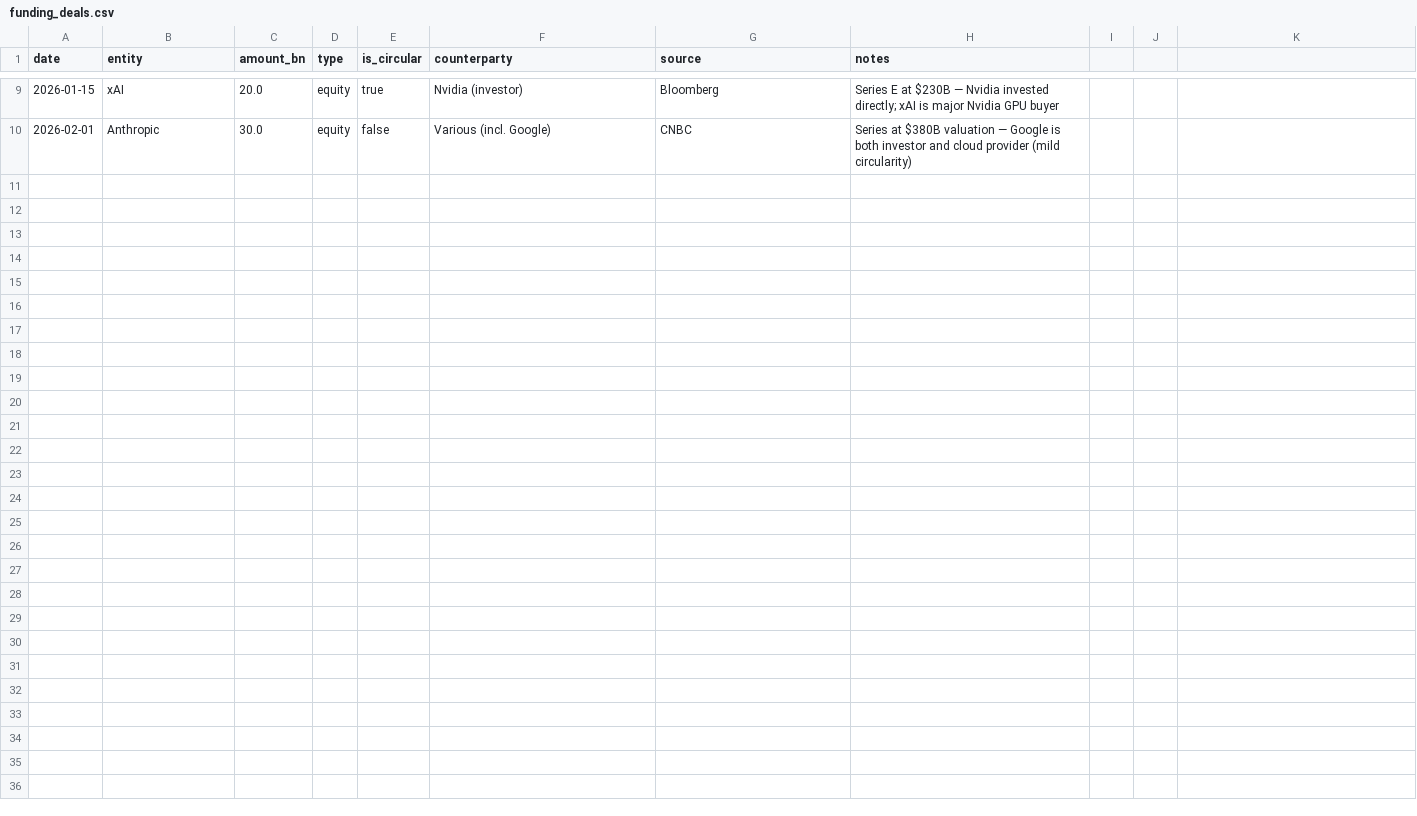
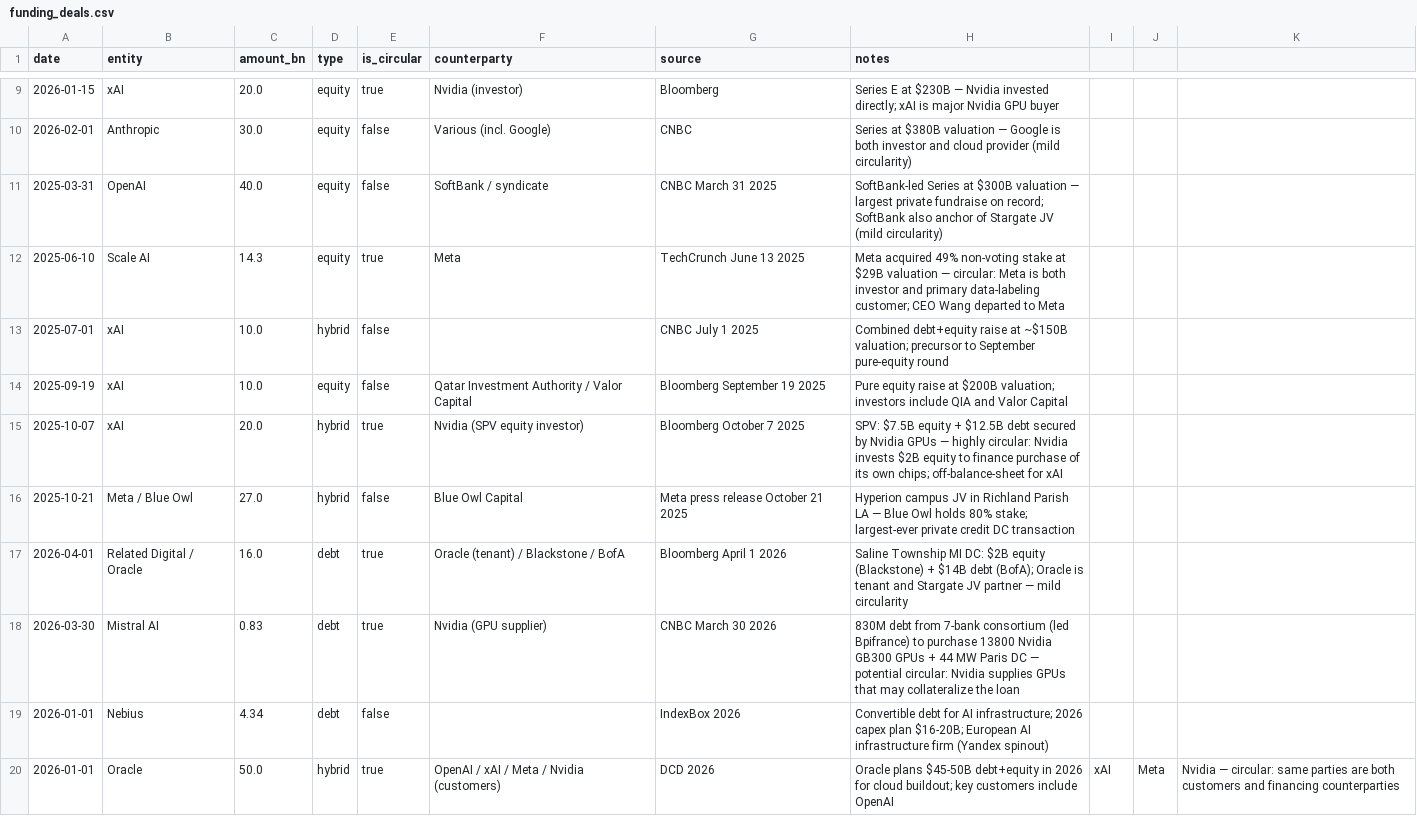
Before and after one commit to cutout-z/ai-dc-dashboard, a CSV file: data/reference/funding_deals.csv, drawn as a sheet; only a part is shown, gaps mark what is left out; the diff names each change by its address in the sheet, - before the commit and + after, or states it on an @@ line.

Commit message:
Session cleanup: research pass data refresh + skill rewrite docs
- Refresh consensus.json (14 companies, Apr 16)
- Add 7 new funding deals (OpenAI $40B, Scale AI $14.3B, xAI ×3, Meta/Blue Owl, Oracle)
- Refresh llm_leaderboard.json (top 30 from llm-stats.com)
- Update ai_research.db with ETL data + DC pipeline findings (21) from first live research pass
- Add "Keeping data current" + research pass pattern section to README

```diff
--- a/data/reference/funding_deals.csv
+++ b/data/reference/funding_deals.csv
+row 11: 2025-03-31 | OpenAI | 40.0 | equity | false | SoftBank / syndicate | CNBC March 31 2025 | SoftBank-led Series at $300B valuation — largest private fundraise on record; SoftBank also anchor of Stargate JV (mild circularity)
+row 12: 2025-06-10 | Scale AI | 14.3 | equity | true | Meta | TechCrunch June 13 2025 | Meta acquired 49% non-voting stake at $29B valuation — circular: Meta is both investor and primary data-labeling customer; CEO Wang departed to Meta
+row 13: 2025-07-01 | xAI | 10.0 | hybrid | false |  | CNBC July 1 2025 | Combined debt+equity raise at ~$150B valuation; precursor to September pure-equity round
+row 14: 2025-09-19 | xAI | 10.0 | equity | false | Qatar Investment Authority / Valor Capital | Bloomberg September 19 2025 | Pure equity raise at $200B valuation; investors include QIA and Valor Capital
+row 15: 2025-10-07 | xAI | 20.0 | hybrid | true | Nvidia (SPV equity investor) | Bloomberg October 7 2025 | SPV: $7.5B equity + $12.5B debt secured by Nvidia GPUs — highly circular: Nvidia invests $2B equity to finance purchase of its own chips; off-balance-sheet for xAI
+row 16: 2025-10-21 | Meta / Blue Owl | 27.0 | hybrid | false | Blue Owl Capital | Meta press release October 21 2025 | Hyperion campus JV in Richland Parish LA — Blue Owl holds 80% stake; largest-ever private credit DC transaction
+row 17: 2026-04-01 | Related Digital / Oracle | 16.0 | debt | true | Oracle (tenant) / Blackstone / BofA | Bloomberg April 1 2026 | Saline Township MI DC: $2B equity (Blackstone) + $14B debt (BofA); Oracle is tenant and Stargate JV partner — mild circularity
+row 18: 2026-03-30 | Mistral AI | 0.83 | debt | true | Nvidia (GPU supplier) | CNBC March 30 2026 | 830M debt from 7-bank consortium (led Bpifrance) to purchase 13800 Nvidia GB300 GPUs + 44 MW Paris DC — potential circular: Nvidia supplies GPUs that may collateralize the loan
+row 19: 2026-01-01 | Nebius | 4.34 | debt | false |  | IndexBox 2026 | Convertible debt for AI infrastructure; 2026 capex plan $16-20B; European AI infrastructure firm (Yandex spinout)
+row 20: 2026-01-01 | Oracle | 50.0 | hybrid | true | OpenAI / xAI / Meta / Nvidia (customers) | DCD 2026 | Oracle plans $45-50B debt+equity in 2026 for cloud buildout; key customers include OpenAI | xAI | Meta | Nvidia — circular: same parties are both customers and financing counterparties
```
Also changed, not shown: 4 other files.
